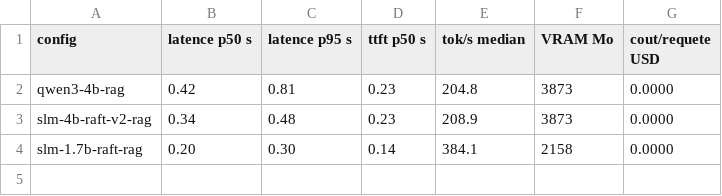
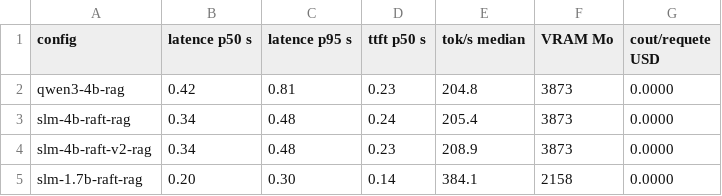
Before and after one commit to Nathan-Albalat/OverwatchSLM, a CSV file: eval/dev/report/performance.csv, drawn as a sheet.

```diff
--- a/eval/dev/report/performance.csv
+++ b/eval/dev/report/performance.csv
@@ -2,2 +2,3 @@
 qwen3-4b-rag;0.42;0.81;0.23;204.8;3873;0.0000
+slm-4b-raft-rag;0.34;0.48;0.24;205.4;3873;0.0000
 slm-4b-raft-v2-rag;0.34;0.48;0.23;208.9;3873;0.0000
```
Also changed, not shown: eval/dev/report/categories.csv, eval/dev/report/global.csv, 5 other files.
